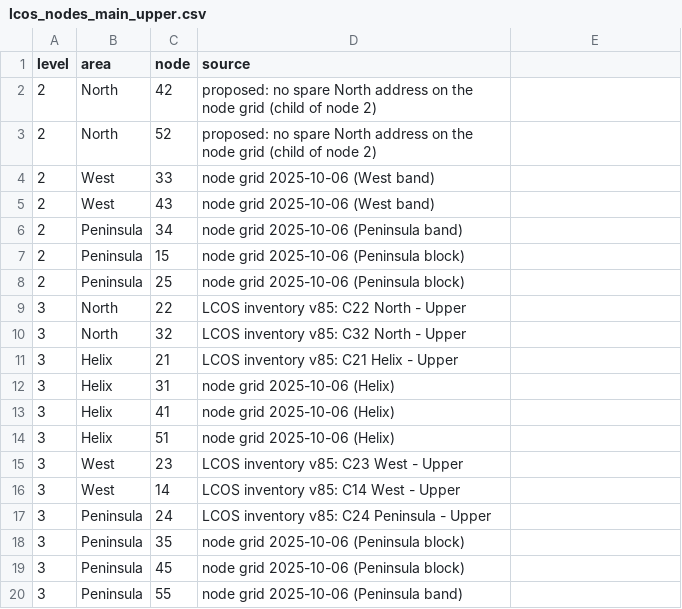
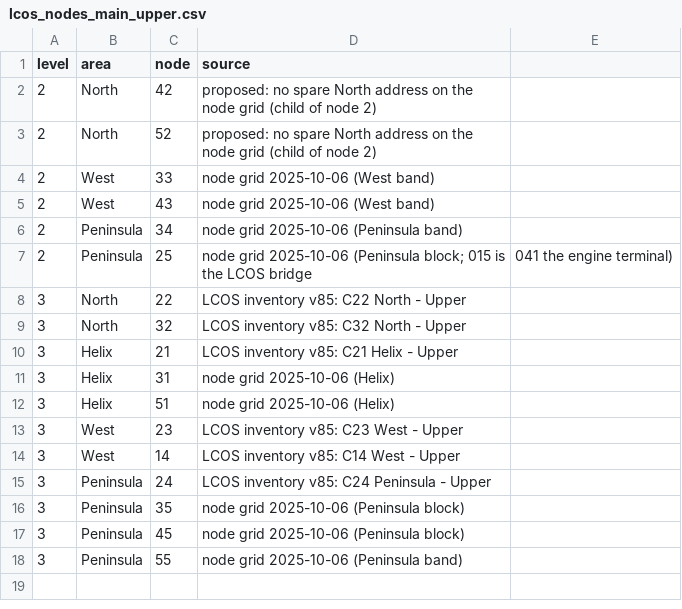
Before and after one commit to lnevo/hart, a CSV file: jmri/layouts/hart/data/schematic/lcos_nodes_main_upper.csv, drawn as a sheet.

```diff
--- a/jmri/layouts/hart/data/schematic/lcos_nodes_main_upper.csv
+++ b/jmri/layouts/hart/data/schematic/lcos_nodes_main_upper.csv
@@ -6,4 +6,3 @@ level,area,node,source
 2,Peninsula,34,node grid 2025-10-06 (Peninsula band)
-2,Peninsula,15,node grid 2025-10-06 (Peninsula block)
-2,Peninsula,25,node grid 2025-10-06 (Peninsula block)
+2,Peninsula,25,node grid 2025-10-06 (Peninsula block; 015 is the LCOS bridge, 041 the engine terminal)
 3,North,22,LCOS inventory v85: C22 North - Upper
@@ -12,3 +11,2 @@ level,area,node,source
 3,Helix,31,node grid 2025-10-06 (Helix)
-3,Helix,41,node grid 2025-10-06 (Helix)
 3,Helix,51,node grid 2025-10-06 (Helix)
```
